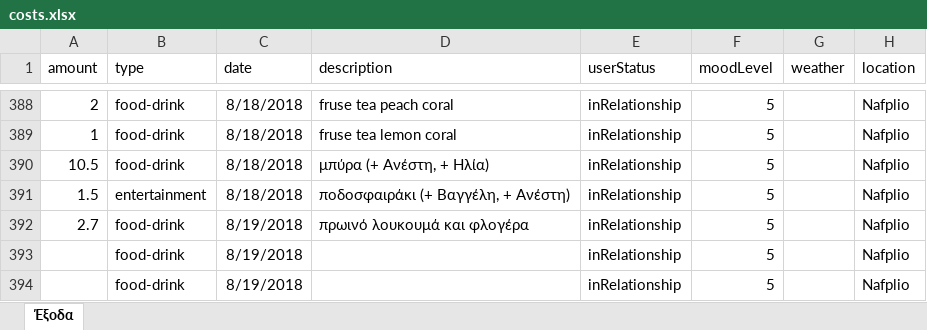
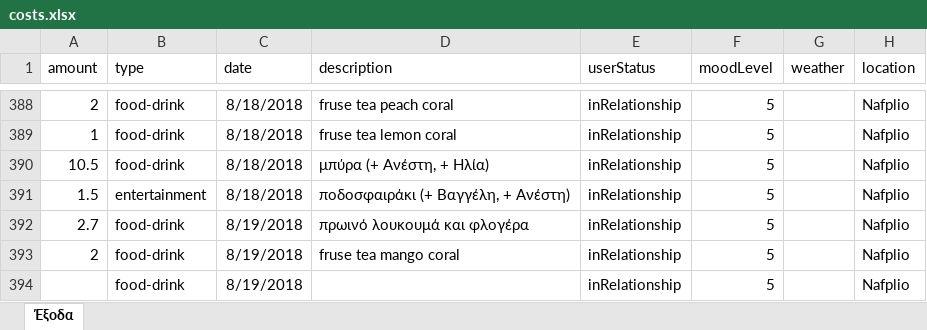
Before and after one commit to Stamanos/Financial-Organization, an Excel workbook: costs.xlsx, sheet Έξοδα, drawn as a sheet; only a part is shown, gaps mark what is left out; values as stored, in another font and other column widths than the file's, no borders; table styles not drawn; the diff names each change by its address in the sheet, - before the commit and + after, or states it on an @@ line.

Commit message:
update database

```diff
--- a/costs.xlsx (sheet Έξοδα)
+++ b/costs.xlsx (sheet Έξοδα)
-A393 (amount): (empty)
+A393 (amount): 2
-D393 (description): (empty)
+D393 (description): fruse tea mango coral
```
